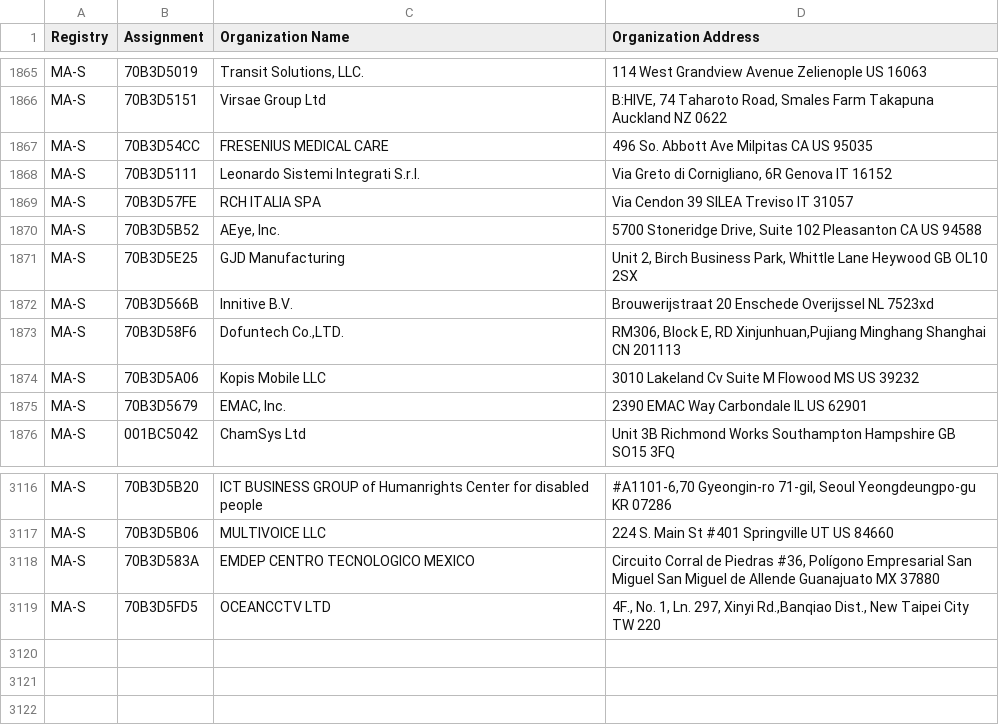
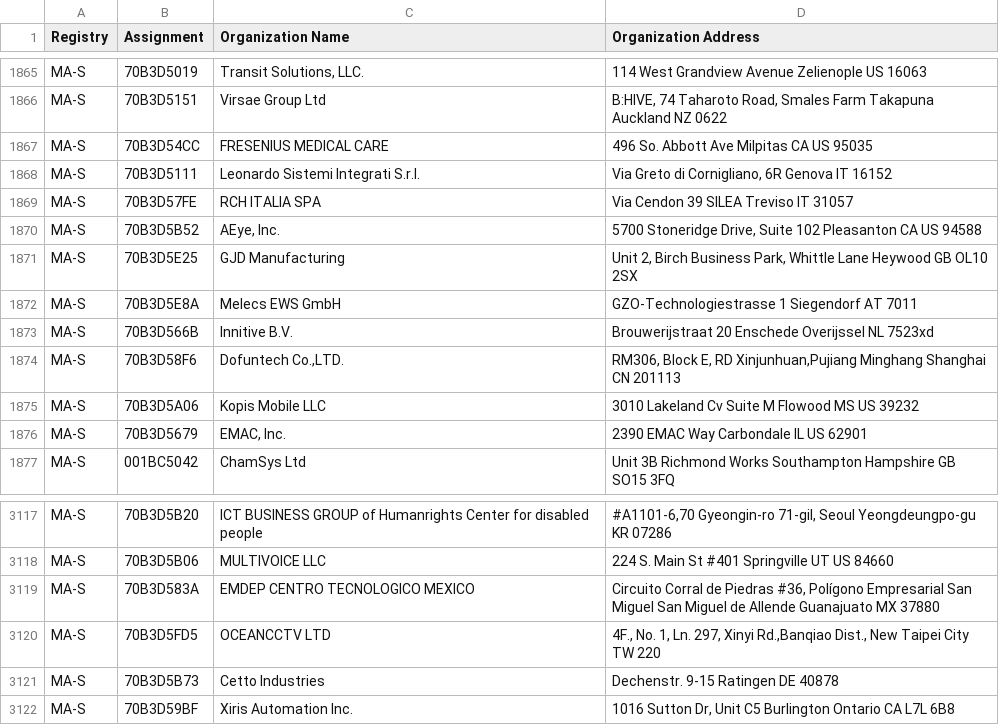
Before and after one commit to hdm/mac-tracker, a CSV file: data/ieee/oui36.csv, drawn as a sheet; only a part is shown, gaps mark what is left out; the diff names each change by its address in the sheet, - before the commit and + after, or states it on an @@ line.

```diff
--- a/data/ieee/oui36.csv
+++ b/data/ieee/oui36.csv
+row 1872: MA-S | 70B3D5E8A | Melecs EWS GmbH | GZO-Technologiestrasse 1 Siegendorf AT 7011
+row 3121: MA-S | 70B3D5B73 | Cetto Industries | Dechenstr. 9-15 Ratingen DE 40878
+row 3122: MA-S | 70B3D59BF | Xiris Automation Inc. | 1016 Sutton Dr, Unit C5 Burlington Ontario CA L7L 6B8
```
Also changed, not shown: data/ieee/mam.csv, 30 other files.
